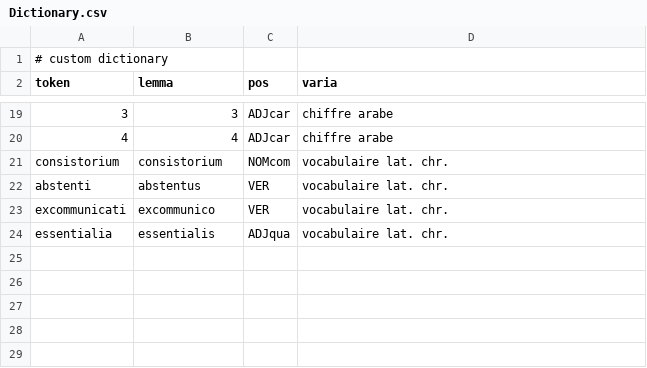
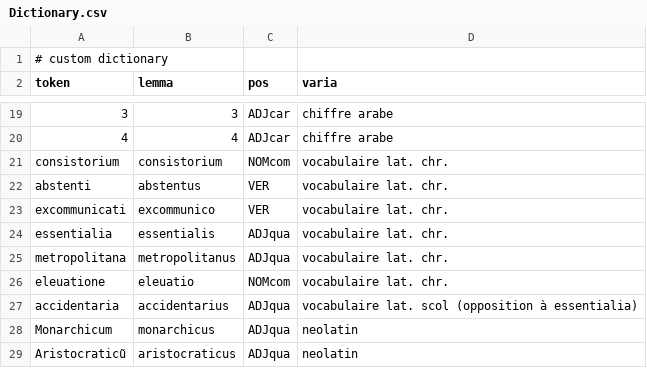
Before and after one commit to FourbeFlo/Lemmatisation, a CSV file: Dictionary.csv, drawn as a sheet; only a part is shown, gaps mark what is left out; the diff names each change by its address in the sheet, - before the commit and + after, or states it on an @@ line.

```diff
--- a/Dictionary.csv
+++ b/Dictionary.csv
+row 25: metropolitana | metropolitanus | ADJqua | vocabulaire lat. chr.
+row 26: eleuatione | eleuatio | NOMcom | vocabulaire lat. chr.
+row 27: accidentaria | accidentarius | ADJqua | vocabulaire lat. scol (opposition à essentialia)
+row 28: Monarchicum | monarchicus | ADJqua | neolatin
+row 29: Aristocraticũ | aristocraticus | ADJqua | neolatin
```
Also changed, not shown: OCR_Fail.csv, 3 other files.
